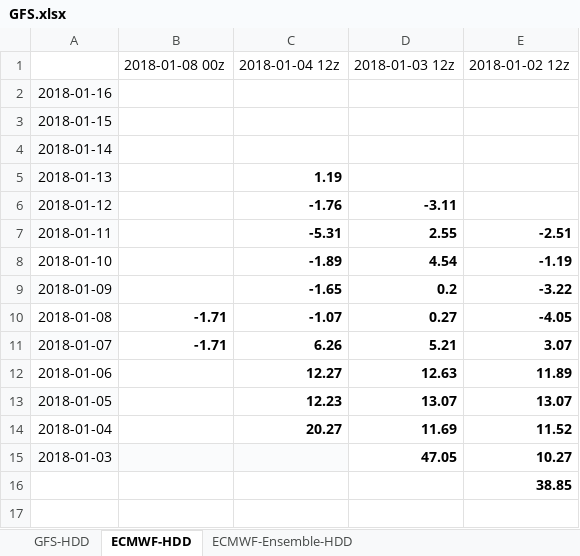
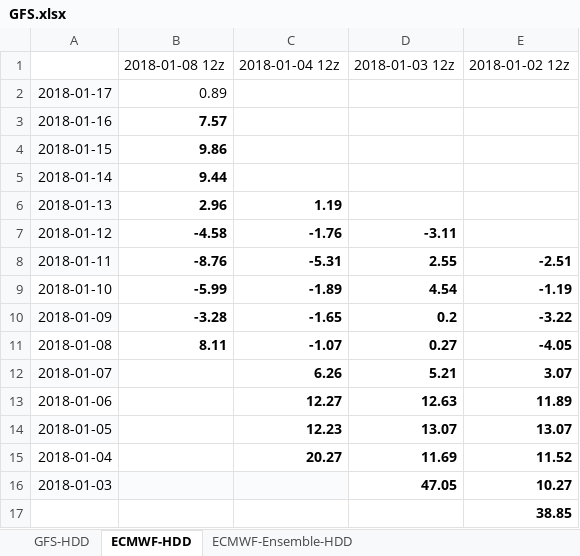
Before and after one commit to shuowenwei/TradingPlans, an Excel workbook: GFS/GFS.xlsx, sheet ECMWF-HDD, drawn as a sheet; values as stored, in another font and other column widths than the file's, no borders; conditional formats not drawn; addresses are those after the commit; the diff names each change by its address in the sheet, - before the commit and + after, or states it on an @@ line.

```diff
--- a/GFS/GFS.xlsx (sheet ECMWF-HDD)
+++ b/GFS/GFS.xlsx (sheet ECMWF-HDD)
-B1: 2018-01-08 00z
+B1: 2018-01-08 12z
+row 2: 2018-01-17 | 0.89
-B3: (empty)
+B3: 7.57
-B4: (empty)
+B4: 9.86
-B5: (empty)
+B5: 9.44
-B6: (empty)
+B6: 2.96
-B7: (empty)
+B7: -4.58
-B8: (empty)
+B8: -8.76
-B9: (empty)
+B9: -5.99
-B10: (empty)
+B10: -3.28
-B11: -1.71
+B11: 8.11
-B12: -1.71
+B12: (empty)
```
Also changed, not shown: sheet GFS-HDD, sheet ECMWF-Ensemble-HDD, formulas that keep their value.
